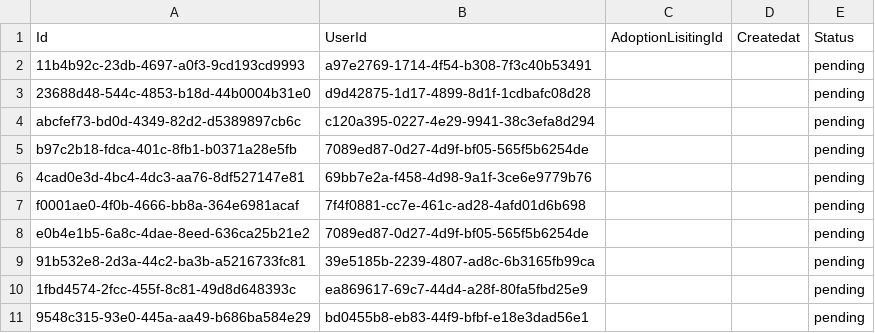
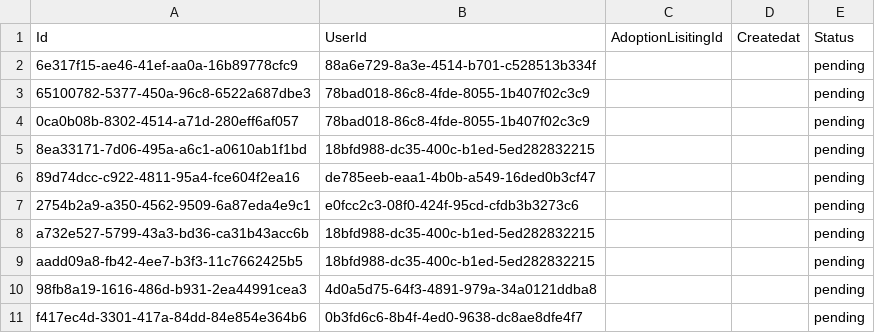
Before and after one commit to dhruv-gambhir/petpet, a CSV file: PETPAL_DB/data/csv/adoption_interest.csv, drawn as a sheet.

```diff
--- a/PETPAL_DB/data/csv/adoption_interest.csv
+++ b/PETPAL_DB/data/csv/adoption_interest.csv
@@ -1,11 +1,11 @@
 Id,UserId,AdoptionLisitingId,Createdat,Status
-11b4b92c-23db-4697-a0f3-9cd193cd9993,a97e2769-1714-4f54-b308-7f3c40b53491,,,pending
-23688d48-544c-4853-b18d-44b0004b31e0,d9d42875-1d17-4899-8d1f-1cdbafc08d28,,,pending
-abcfef73-bd0d-4349-82d2-d5389897cb6c,c120a395-0227-4e29-9941-38c3efa8d294,,,pending
-b97c2b18-fdca-401c-8fb1-b0371a28e5fb,7089ed87-0d27-4d9f-bf05-565f5b6254de,,,pending
-4cad0e3d-4bc4-4dc3-aa76-8df527147e81,69bb7e2a-f458-4d98-9a1f-3ce6e9779b76,,,pending
-f0001ae0-4f0b-4666-bb8a-364e6981acaf,7f4f0881-cc7e-461c-ad28-4afd01d6b698,,,pending
-e0b4e1b5-6a8c-4dae-8eed-636ca25b21e2,7089ed87-0d27-4d9f-bf05-565f5b6254de,,,pending
-91b532e8-2d3a-44c2-ba3b-a5216733fc81,39e5185b-2239-4807-ad8c-6b3165fb99ca,,,pending
-1fbd4574-2fcc-455f-8c81-49d8d648393c,ea869617-69c7-44d4-a28f-80fa5fbd25e9,,,pending
-9548c315-93e0-445a-aa49-b686ba584e29,bd0455b8-eb83-44f9-bfbf-e18e3dad56e1,,,pending
+6e317f15-ae46-41ef-aa0a-16b89778cfc9,88a6e729-8a3e-4514-b701-c528513b334f,,,pending
+65100782-5377-450a-96c8-6522a687dbe3,78bad018-86c8-4fde-8055-1b407f02c3c9,,,pending
+0ca0b08b-8302-4514-a71d-280eff6af057,78bad018-86c8-4fde-8055-1b407f02c3c9,,,pending
+8ea33171-7d06-495a-a6c1-a0610ab1f1bd,18bfd988-dc35-400c-b1ed-5ed282832215,,,pending
+89d74dcc-c922-4811-95a4-fce604f2ea16,de785eeb-eaa1-4b0b-a549-16ded0b3cf47,,,pending
+2754b2a9-a350-4562-9509-6a87eda4e9c1,e0fcc2c3-08f0-424f-95cd-cfdb3b3273c6,,,pending
+a732e527-5799-43a3-bd36-ca31b43acc6b,18bfd988-dc35-400c-b1ed-5ed282832215,,,pending
+aadd09a8-fb42-4ee7-b3f3-11c7662425b5,18bfd988-dc35-400c-b1ed-5ed282832215,,,pending
+98fb8a19-1616-486d-b931-2ea44991cea3,4d0a5d75-64f3-4891-979a-34a0121ddba8,,,pending
+f417ec4d-3301-417a-84dd-84e854e364b6,0b3fd6c6-8b4f-4ed0-9638-dc8ae8dfe4f7,,,pending
```
Also changed, not shown: PETPAL_DB/data/csv/adoption.csv, PETPAL_DB/data/csv/event.csv, 6 other files.
